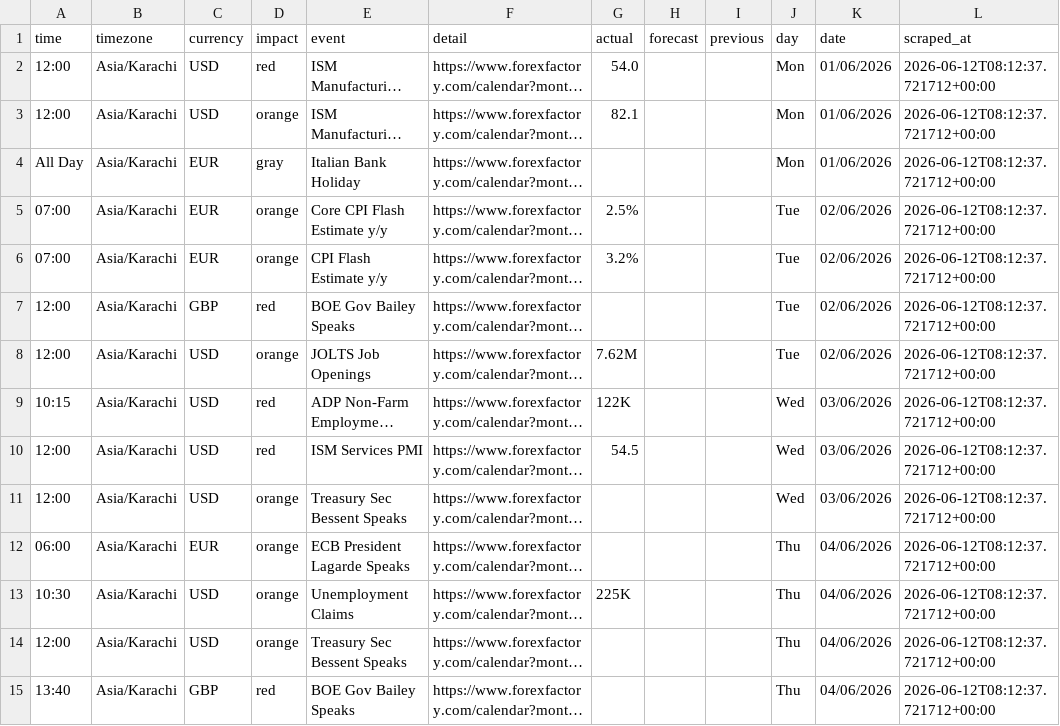
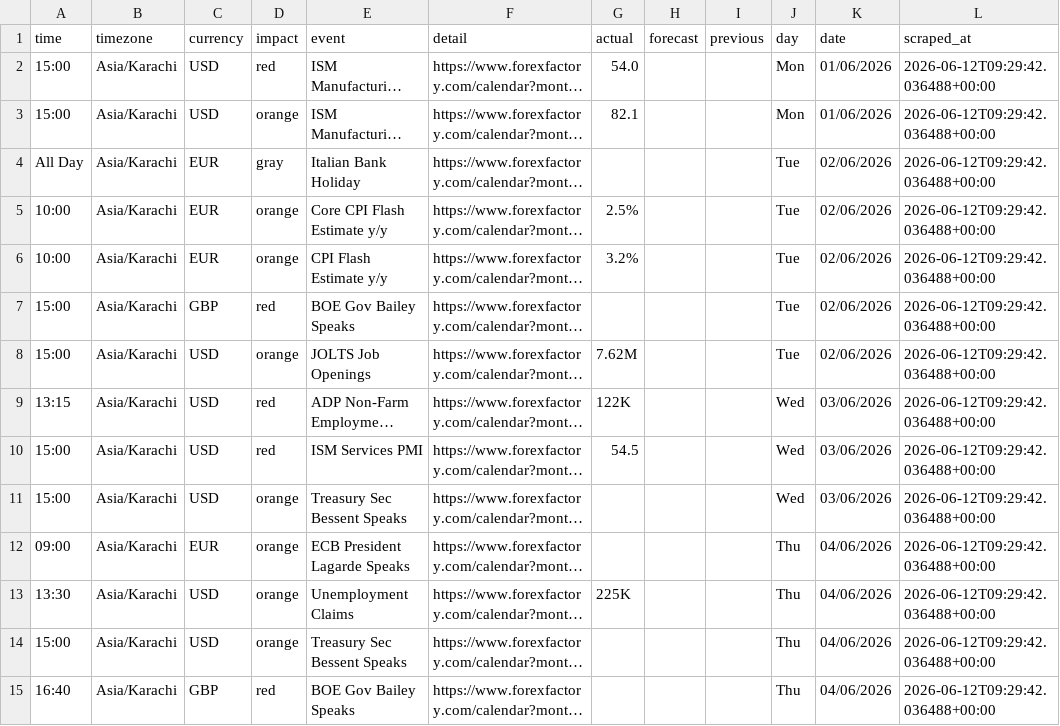
Before and after one commit to joor0x/forex_factory_calendar_news_scraper, a CSV file: news/last_run/2026-06.csv, drawn as a sheet; only a part is shown; long unchanged cells end in …; the diff covers the shown part only; the diff names each change by its address in the sheet, - before the commit and + after, or states it on an @@ line.

```diff
--- a/news/last_run/2026-06.csv
+++ b/news/last_run/2026-06.csv
-A2:A3 (time): 12:00
+A2:A3 (time): 15:00
-L2:L15 (scraped_at): 2026-06-12T08:12:37.721712+00:00
+L2:L15 (scraped_at): 2026-06-12T09:29:42.036488+00:00
-J4 (day): Mon
+J4 (day): Tue
-K4 (date): 01/06/2026
+K4 (date): 02/06/2026
-A5:A6 (time): 07:00
+A5:A6 (time): 10:00
-A7:A8 (time): 12:00
+A7:A8 (time): 15:00
-A9 (time): 10:15
+A9 (time): 13:15
-A10:A11 (time): 12:00
+A10:A11 (time): 15:00
-A12 (time): 06:00
+A12 (time): 09:00
-A13 (time): 10:30
+A13 (time): 13:30
-A14 (time): 12:00
+A14 (time): 15:00
-A15 (time): 13:40
+A15 (time): 16:40
```
Also changed, not shown: 141 edited cells elsewhere in this file, news/monthly/2026-06.csv, 4 other files.
